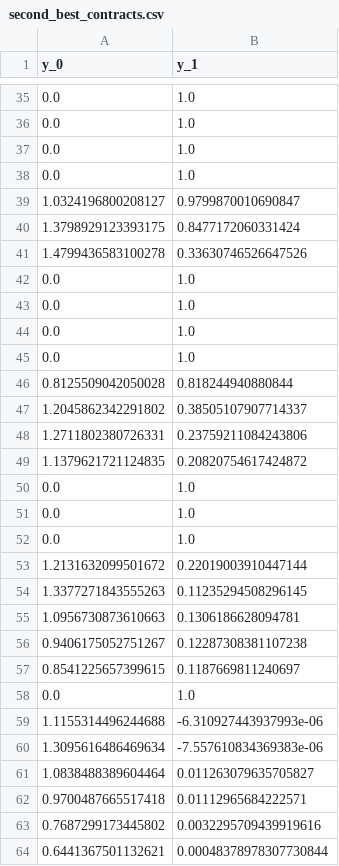
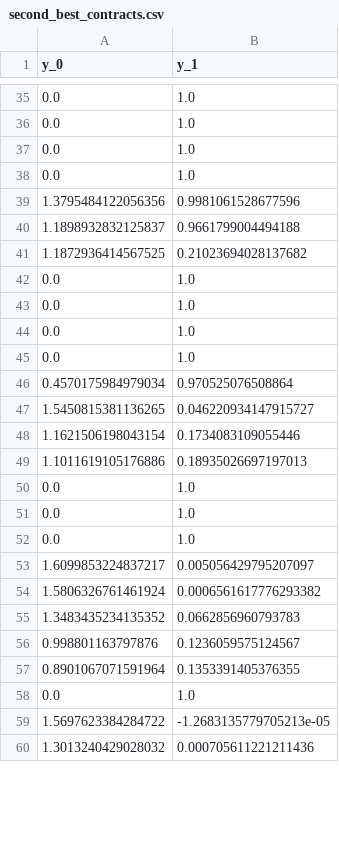
Before and after one commit to bsalanie/multidim-screening-plain, a CSV file: results/insurance_d2_m2_N64/second_best_contracts.csv, drawn as a sheet; only a part is shown, gaps mark what is left out; the diff covers the shown part only.

```diff
--- a/results/insurance_d2_m2_N64/second_best_contracts.csv
+++ b/results/insurance_d2_m2_N64/second_best_contracts.csv
@@ -38,5 +38,5 @@ y_0,y_1
 0.0,1.0
-1.0324196800208127,0.9799870010690847
-1.3798929123393175,0.8477172060331424
-1.4799436583100278,0.33630746526647526
+1.3795484122056356,0.9981061528677596
+1.1898932832125837,0.9661799004494188
+1.1872936414567525,0.21023694028137682
 0.0,1.0
@@ -45,6 +45,6 @@ y_0,y_1
 0.0,1.0
-0.8125509042050028,0.818244940880844
-1.2045862342291802,0.38505107907714337
-1.2711802380726331,0.23759211084243806
-1.1379621721124835,0.20820754617424872
+0.4570175984979034,0.970525076508864
+1.5450815381136265,0.046220934147915727
+1.1621506198043154,0.1734083109055446
+1.1011619105176886,0.18935026697197013
 0.0,1.0
@@ -52,13 +52,9 @@ y_0,y_1
 0.0,1.0
-1.2131632099501672,0.22019003910447144
-1.3377271843555263,0.11235294508296145
-1.0956730873610663,0.1306186628094781
-0.9406175052751267,0.12287308381107238
-0.8541225657399615,0.1187669811240697
+1.6099853224837217,0.005056429795207097
+1.5806326761461924,0.0006561617776293382
+1.3483435234135352,0.0662856960793783
+0.998801163797876,0.1236059575124567
+0.8901067071591964,0.1353391405376355
 0.0,1.0
-1.1155314496244688,-6.310927443937993e-06
-1.3095616486469634,-7.557610834369383e-06
-1.0838488389604464,0.011263079635705827
-0.9700487665517418,0.01112965684222571
-0.7687299173445802,0.0032295709439919616
-0.6441367501132621,0.00048378978307730844
+1.5697623384284722,-1.2683135779705213e-05
+1.3013240429028032,0.000705611221211436
```
Also changed, not shown: 7 added rows and 3 removed rows elsewhere in this file, results/insurance_d2_m2_N64/all_results.csv, 48 other files.
